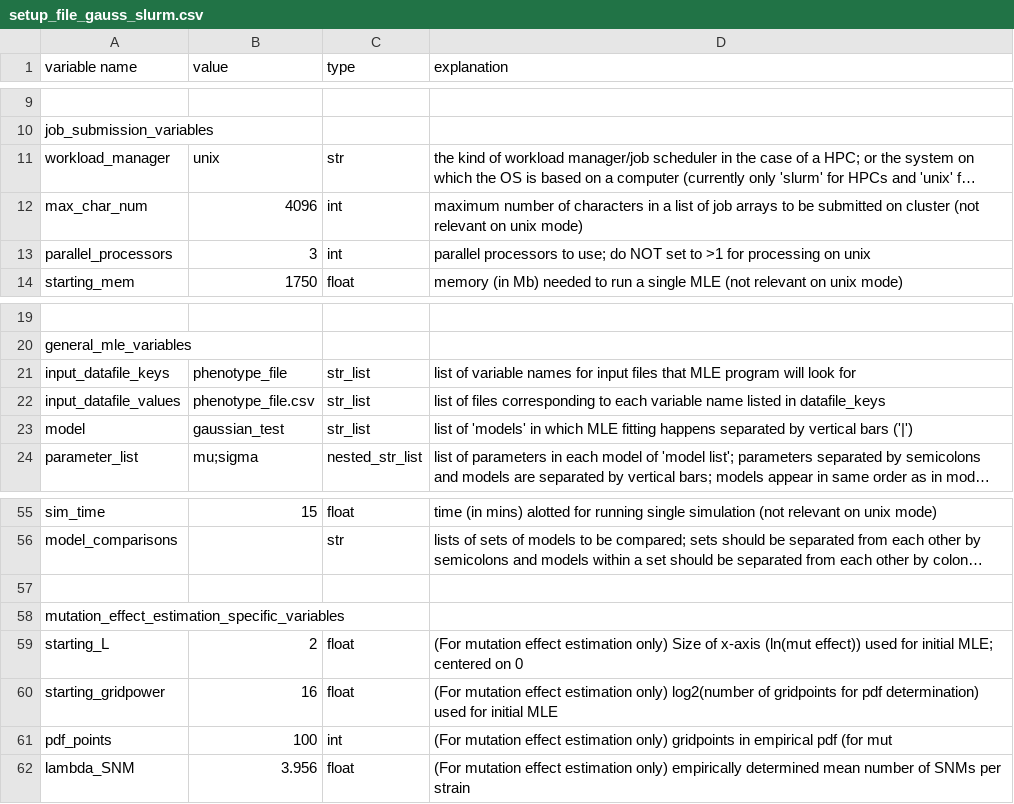
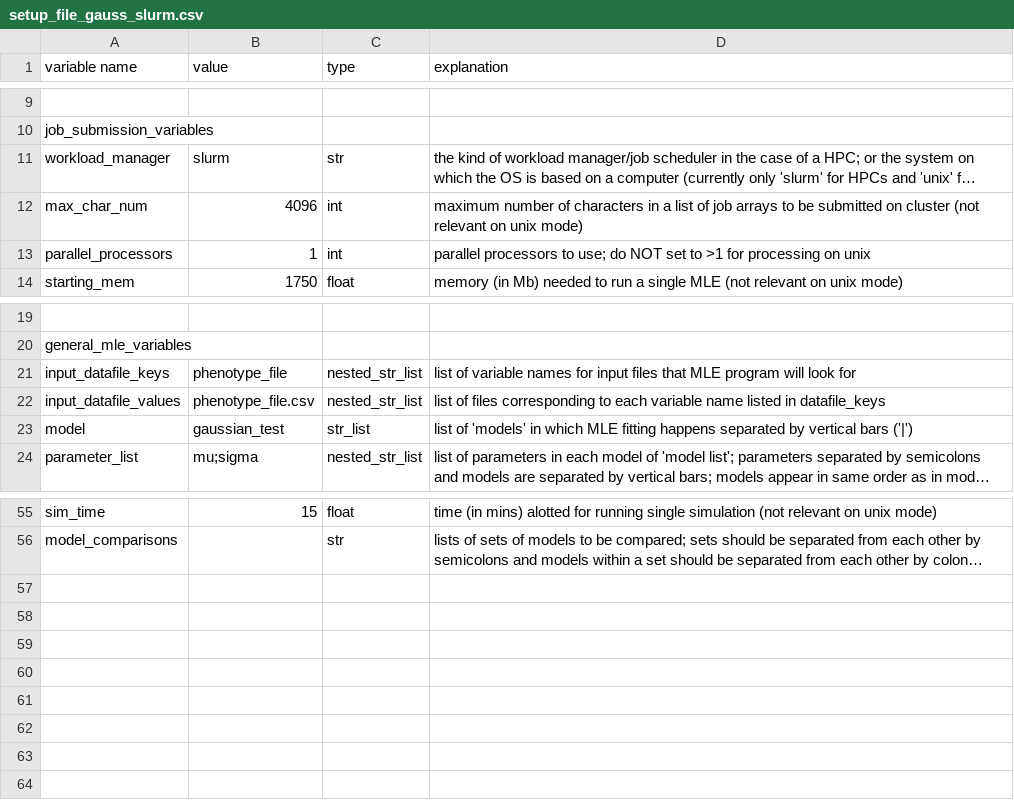
Before and after one commit to plavskin/MutationEffectEstimation, a CSV file: setup_file_gauss_slurm.csv, drawn as a sheet; only a part is shown, gaps mark what is left out; long unchanged cells end in …; the diff names each change by its address in the sheet, - before the commit and + after, or states it on an @@ line.

Commit message:
Simplified and modified default setup files

```diff
--- a/setup_file_gauss_slurm.csv
+++ b/setup_file_gauss_slurm.csv
-B11 (value): unix
+B11 (value): slurm
-B13 (value): 3
+B13 (value): 1
-C21:C22 (type): str_list
+C21:C22 (type): nested_str_list
-row 57: (empty)
-row 58: mutation_effect_estimation_specific_variables
-row 59: starting_L | 2 | float | (For mutation effect estimation only) Size of x-axis (ln(mut effect)) used for initial MLE; centered on 0
-row 60: starting_gridpower | 16 | float | (For mutation effect estimation only) log2(number of gridpoints for pdf determination) used for initial MLE
-row 61: pdf_points | 100 | int | (For mutation effect estimation only) gridpoints in empirical pdf (for mut
-row 62: lambda_SNM | 3.956 | float | (For mutation effect estimation only) empirically determined mean number of SNMs per strain
```
